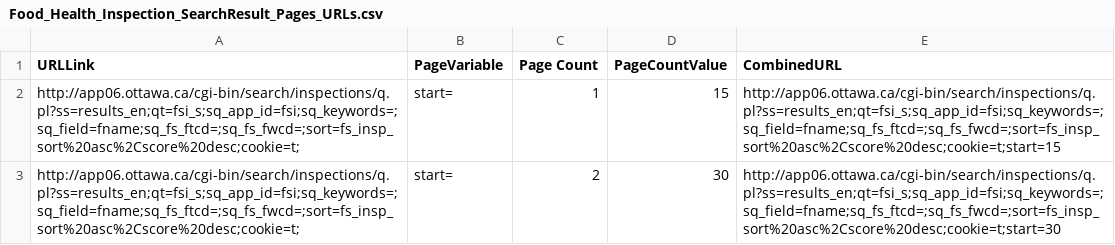
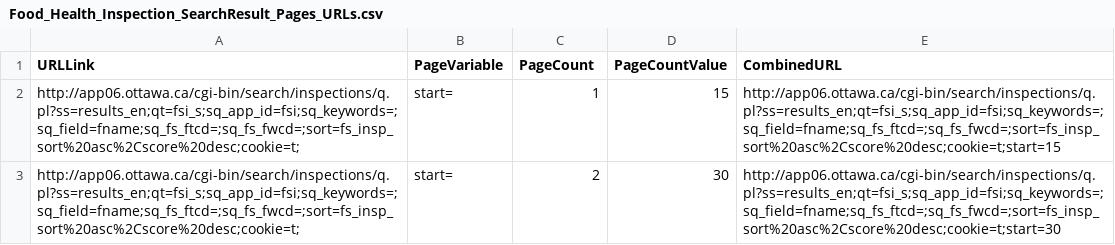
Before and after one commit to StephenOTT/OttawaHealthInspectionsScrape, a CSV file: CSV files for Feeds Import/Food_Health_Inspection_SearchResult_Pages_URLs.csv, drawn as a sheet; only a part is shown.

Commit message:
Removed space in the Phrase "Page Count"

```diff
--- a/CSV files for Feeds Import/Food_Health_Inspection_SearchResult_Pages_URLs.csv
+++ b/CSV files for Feeds Import/Food_Health_Inspection_SearchResult_Pages_URLs.csv
@@ -1,2 +1,2 @@
-"URLLink";"PageVariable";"Page Count";"PageCountValue";"CombinedURL"
+"URLLink";"PageVariable";"PageCount";"PageCountValue";"CombinedURL"
 "http://app06.ottawa.ca/cgi-bin/search/inspections/q.pl?ss=results_en;qt=fsi_s;sq_app_id=fsi;sq_keywords=;sq_field=fname;sq_fs_ftcd=;sq_fs_fwcd=;sort=fs_insp_sort%20asc%2Cscore%20desc;cookie=t;";"start=";"1";"15";"http://app06.ottawa.ca/cgi-bin/search/inspections/q.pl?ss=results_en;qt=fsi_s;sq_app_id=fsi;sq_keywords=;sq_field=fname;sq_fs_ftcd=;sq_fs_fwcd=;sort=fs_insp_sort%20asc%2Cscore%20desc;cookie=t;start=15"
```
